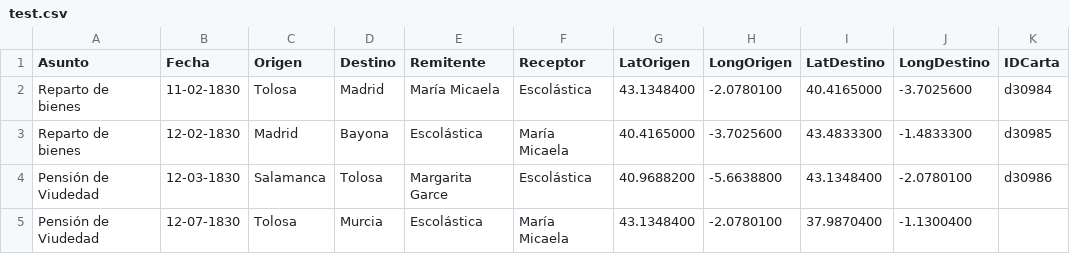
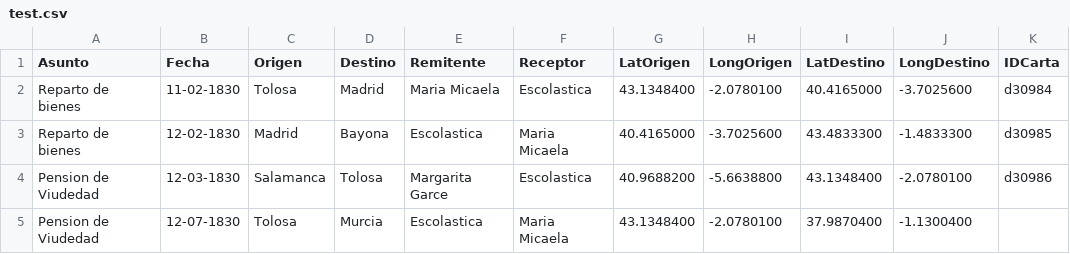
Before and after one commit to halimafarsi/My-first-project, a CSV file: data/test.csv, drawn as a sheet; the diff names each change by its address in the sheet, - before the commit and + after, or states it on an @@ line.

Commit message:
Update test.csv

```diff
--- a/data/test.csv
+++ b/data/test.csv
-E2 (Remitente): María Micaela
+E2 (Remitente): Maria Micaela
-F2 (Receptor): Escolástica
+F2 (Receptor): Escolastica
-E3 (Remitente): Escolástica
+E3 (Remitente): Escolastica
-F3 (Receptor): María Micaela
+F3 (Receptor): Maria Micaela
-A4:A5 (Asunto): Pensión de Viudedad
+A4:A5 (Asunto): Pension de Viudedad
-F4 (Receptor): Escolástica
+F4 (Receptor): Escolastica
-E5 (Remitente): Escolástica
+E5 (Remitente): Escolastica
-F5 (Receptor): María Micaela
+F5 (Receptor): Maria Micaela
```
